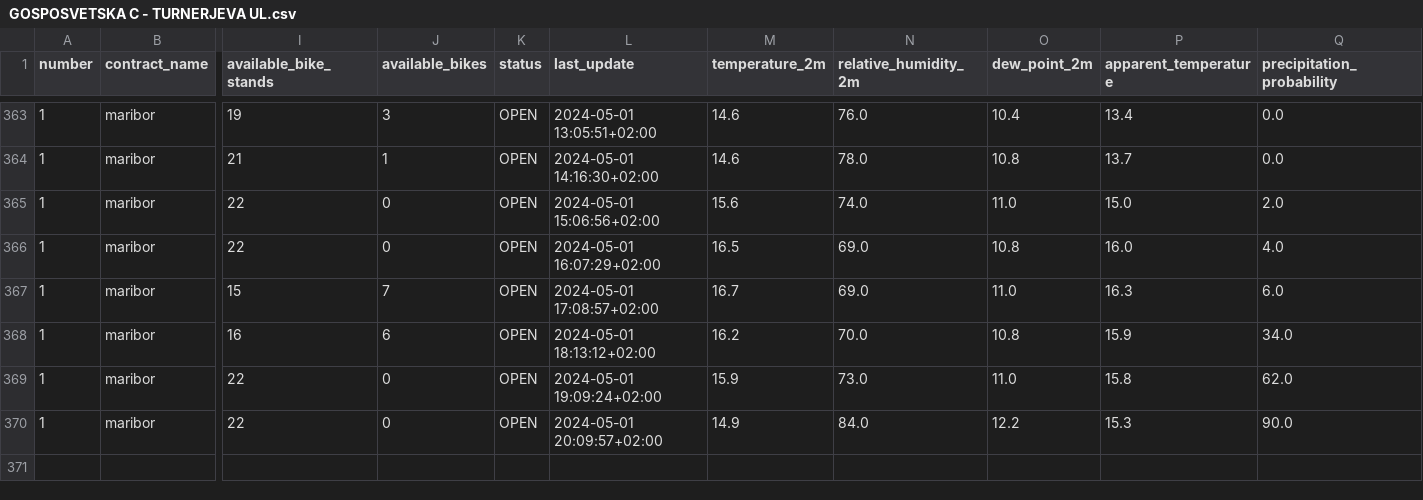
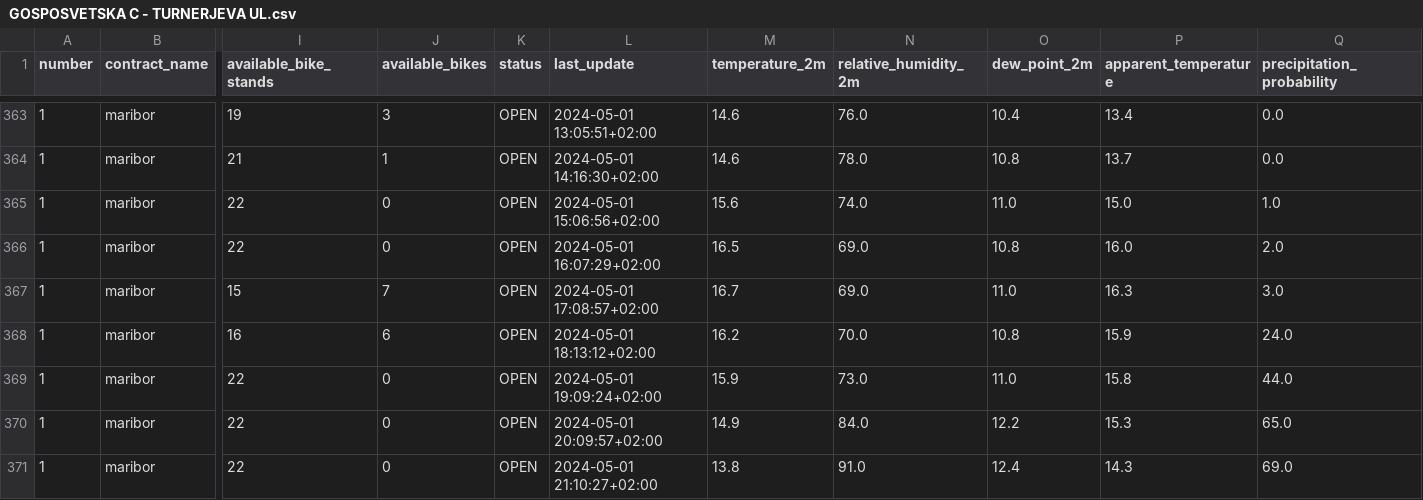
Before and after one commit to PetelinekBenjamin/ML1, a CSV file: data/processed/GOSPOSVETSKA C - TURNERJEVA UL.csv, drawn as a sheet; only a part is shown, gaps mark what is left out; rows hold the shown columns only; the diff names each change by its address in the sheet, - before the commit and + after, or states it on an @@ line.

```diff
--- a/data/processed/GOSPOSVETSKA C - TURNERJEVA UL.csv
+++ b/data/processed/GOSPOSVETSKA C - TURNERJEVA UL.csv
-Q365 (precipitation_probability): 2.0
+Q365 (precipitation_probability): 1.0
-Q366 (precipitation_probability): 4.0
+Q366 (precipitation_probability): 2.0
-Q367 (precipitation_probability): 6.0
+Q367 (precipitation_probability): 3.0
-Q368 (precipitation_probability): 34.0
+Q368 (precipitation_probability): 24.0
-Q369 (precipitation_probability): 62.0
+Q369 (precipitation_probability): 44.0
-Q370 (precipitation_probability): 90.0
+Q370 (precipitation_probability): 65.0
+row 371: 1 | maribor | 22 | 0 | OPEN | 2024-05-01 21:10:27+02:00 | 13.8 | 91.0 | 12.4 | 14.3 | 69.0
```
Also changed, not shown: 2 other files.
